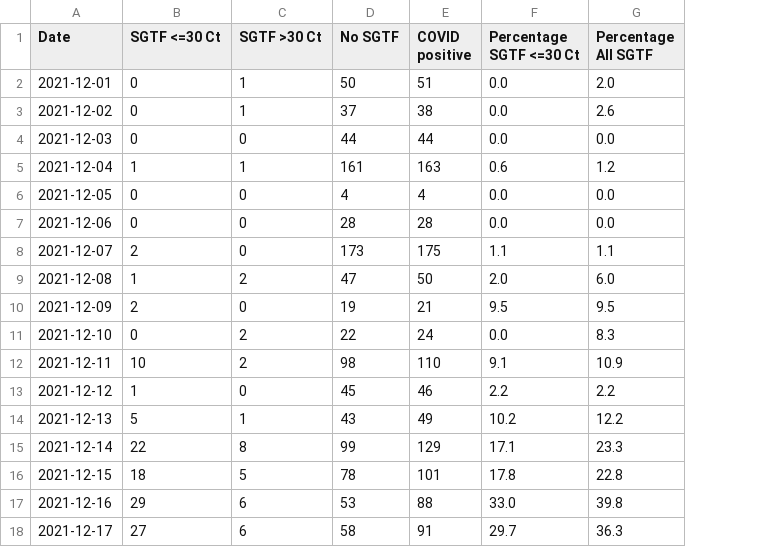
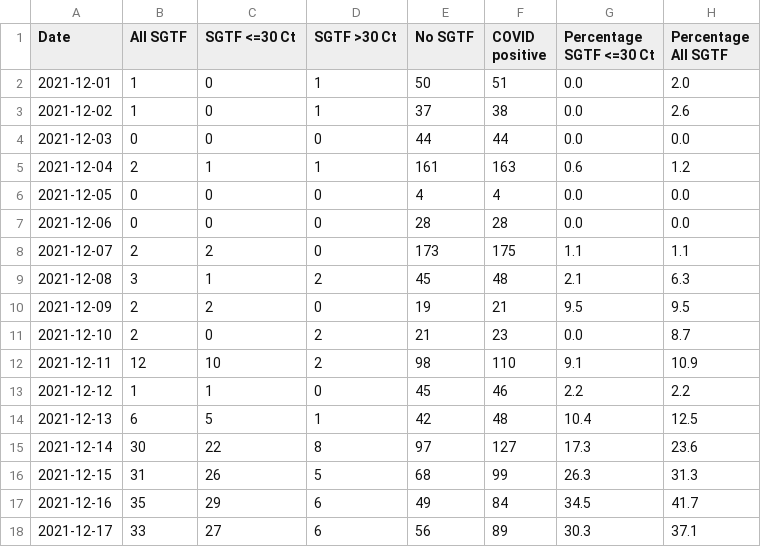
Before and after one commit to andersen-lab/SARS-CoV-2_SGTF_San-Diego, a CSV file: SGTF_San_Diego_new.csv, drawn as a sheet; only a part is shown; addresses are those after the commit; the diff covers the shown part only; the diff names each change by its address in the sheet, - before the commit and + after, or states it on an @@ line.

Commit message:
updated SGTF data

```diff
--- a/SGTF_San_Diego_new.csv
+++ b/SGTF_San_Diego_new.csv
+column B (All SGTF), rows 2-18: 1 | 1 | 0 | 2 | 0 | 0 | 2 | 3 | 2 | 2 | 12 | 1 | 6 | 30 | 31 | 35 | 33
-E9 (No SGTF): 47
+E9 (No SGTF): 45
-F9 (COVID positive): 50
+F9 (COVID positive): 48
-G9 (Percentage SGTF <=30 Ct): 2.0
+G9 (Percentage SGTF <=30 Ct): 2.1
-H9 (Percentage All SGTF): 6.0
+H9 (Percentage All SGTF): 6.3
-E11 (No SGTF): 22
+E11 (No SGTF): 21
-F11 (COVID positive): 24
+F11 (COVID positive): 23
-H11 (Percentage All SGTF): 8.3
+H11 (Percentage All SGTF): 8.7
-E14 (No SGTF): 43
+E14 (No SGTF): 42
-F14 (COVID positive): 49
+F14 (COVID positive): 48
-G14 (Percentage SGTF <=30 Ct): 10.2
+G14 (Percentage SGTF <=30 Ct): 10.4
-H14 (Percentage All SGTF): 12.2
+H14 (Percentage All SGTF): 12.5
-E15 (No SGTF): 99
+E15 (No SGTF): 97
-F15 (COVID positive): 129
+F15 (COVID positive): 127
-G15 (Percentage SGTF <=30 Ct): 17.1
+G15 (Percentage SGTF <=30 Ct): 17.3
-H15 (Percentage All SGTF): 23.3
+H15 (Percentage All SGTF): 23.6
-C16 (SGTF <=30 Ct): 18
+C16 (SGTF <=30 Ct): 26
-E16 (No SGTF): 78
+E16 (No SGTF): 68
-F16 (COVID positive): 101
+F16 (COVID positive): 99
-G16 (Percentage SGTF <=30 Ct): 17.8
+G16 (Percentage SGTF <=30 Ct): 26.3
-H16 (Percentage All SGTF): 22.8
+H16 (Percentage All SGTF): 31.3
-E17 (No SGTF): 53
+E17 (No SGTF): 49
-F17 (COVID positive): 88
+F17 (COVID positive): 84
-G17 (Percentage SGTF <=30 Ct): 33.0
+G17 (Percentage SGTF <=30 Ct): 34.5
-H17 (Percentage All SGTF): 39.8
+H17 (Percentage All SGTF): 41.7
-E18 (No SGTF): 58
+E18 (No SGTF): 56
-F18 (COVID positive): 91
+F18 (COVID positive): 89
-G18 (Percentage SGTF <=30 Ct): 29.7
+G18 (Percentage SGTF <=30 Ct): 30.3
-H18 (Percentage All SGTF): 36.3
+H18 (Percentage All SGTF): 37.1
```
Also changed, not shown: 1 added row and 43 edited cells elsewhere in this file, SGTF_San_Diego.csv.
